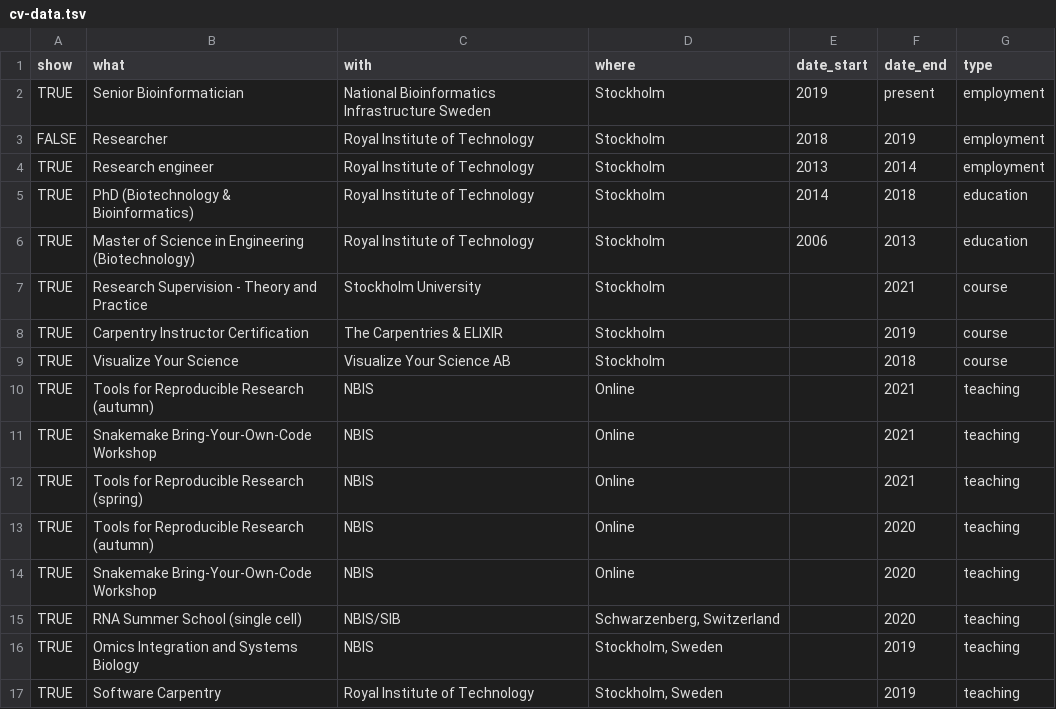
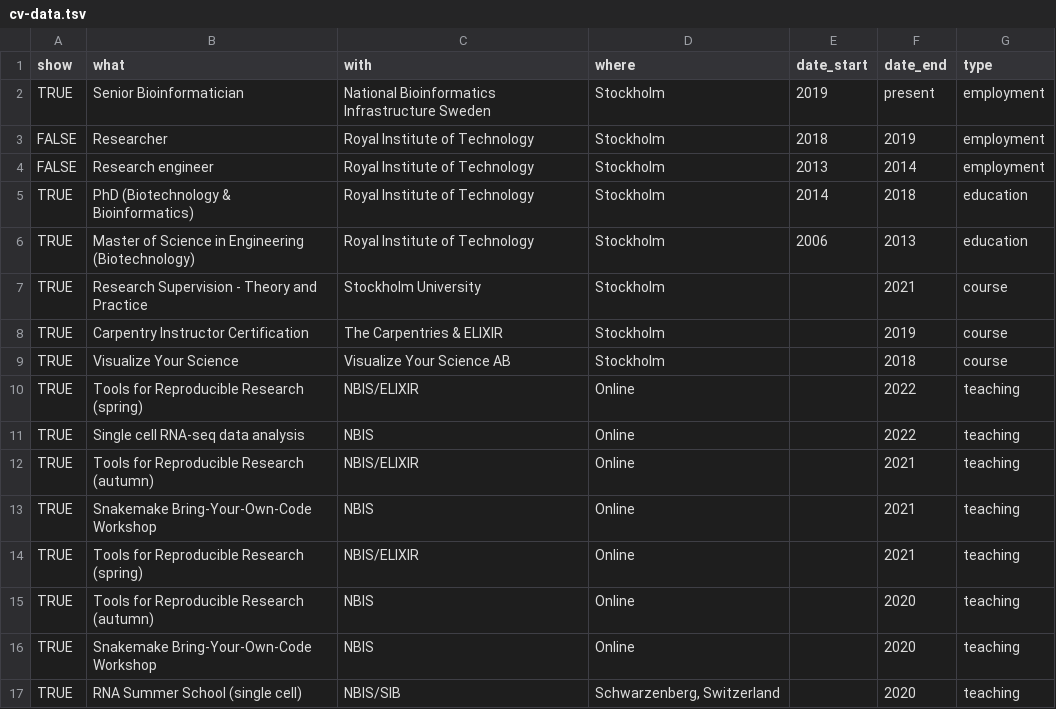
Before and after one commit to fasterius/fasterius.github.io, a TSV file: _cv/data/cv-data.tsv, drawn as a sheet; only a part is shown; the shorter side is filled out with more unchanged rows.

Commit message:
Update CV data

```diff
--- a/_cv/data/cv-data.tsv
+++ b/_cv/data/cv-data.tsv
@@ -3,3 +3,3 @@ TRUE	Senior Bioinformatician	National Bioinformatics Infrastructure Sweden	Stock
 FALSE	Researcher	Royal Institute of Technology	Stockholm	2018	2019	employment
-TRUE	Research engineer	Royal Institute of Technology	Stockholm	2013	2014	employment
+FALSE	Research engineer	Royal Institute of Technology	Stockholm	2013	2014	employment
 TRUE	PhD (Biotechnology & Bioinformatics)	Royal Institute of Technology	Stockholm	2014	2018	education
@@ -9,5 +9,7 @@ TRUE	Carpentry Instructor Certification	The Carpentries & ELIXIR	Stockholm		2019
 TRUE	Visualize Your Science	Visualize Your Science AB	Stockholm		2018	course
-TRUE	Tools for Reproducible Research (autumn)	NBIS	Online		2021	teaching
+TRUE	Tools for Reproducible Research (spring)	NBIS/ELIXIR	Online		2022	teaching
+TRUE	Single cell RNA-seq data analysis	NBIS	Online		2022	teaching
+TRUE	Tools for Reproducible Research (autumn)	NBIS/ELIXIR	Online		2021	teaching
 TRUE	Snakemake Bring-Your-Own-Code Workshop	NBIS	Online		2021	teaching
-TRUE	Tools for Reproducible Research (spring)	NBIS	Online		2021	teaching
+TRUE	Tools for Reproducible Research (spring)	NBIS/ELIXIR	Online		2021	teaching
 TRUE	Tools for Reproducible Research (autumn)	NBIS	Online		2020	teaching
```
